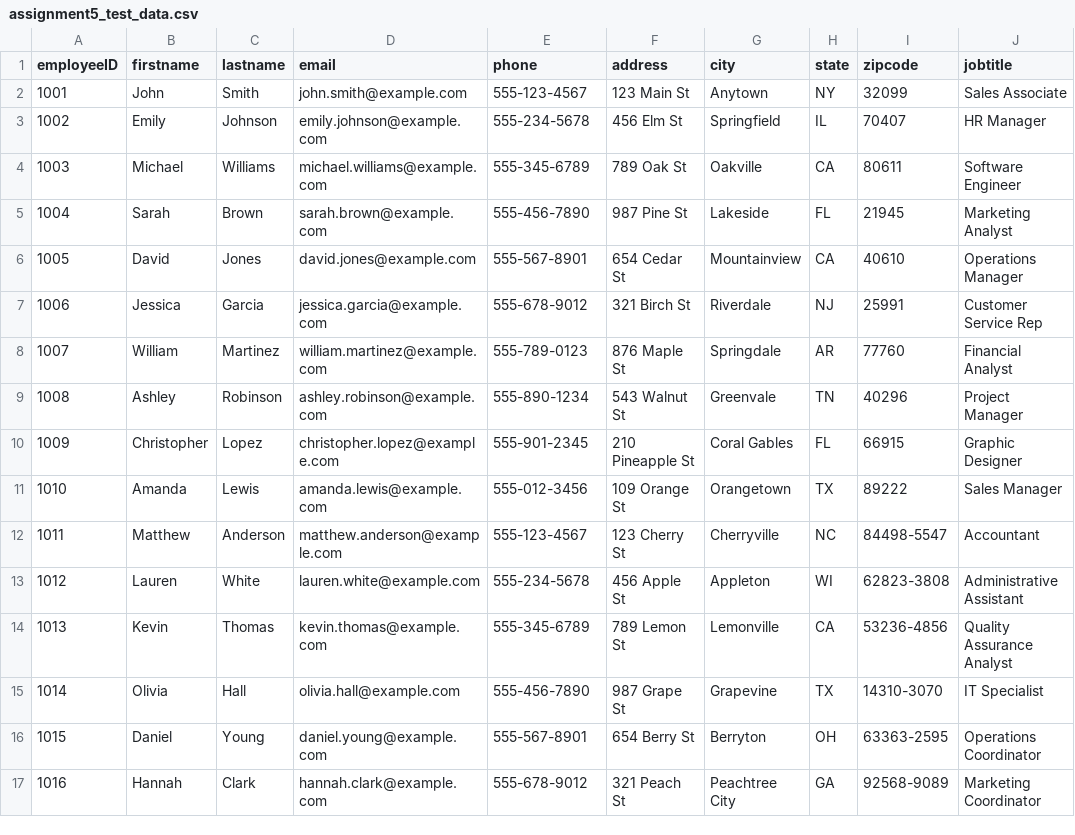
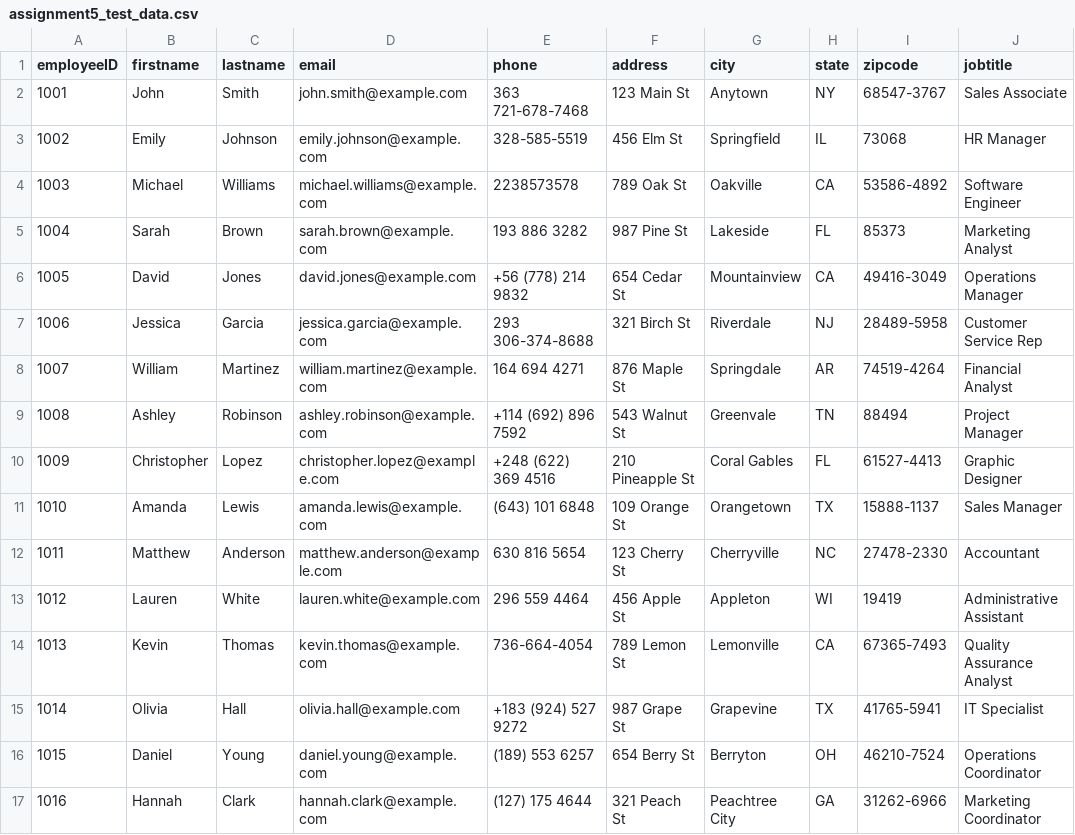
Before and after one commit to gutialejo/CS121_2024_WLAC, a CSV file: assignment5_test_data.csv, drawn as a sheet; only a part is shown; the diff covers the shown part only; the diff names each change by its address in the sheet, - before the commit and + after, or states it on an @@ line.

Commit message:
Update assignment5_test_data.csv

```diff
--- a/assignment5_test_data.csv
+++ b/assignment5_test_data.csv
-E2 (phone): 555-123-4567
+E2 (phone): 363 721-678-7468
-I2 (zipcode): 32099
+I2 (zipcode): 68547-3767
-E3 (phone): 555-234-5678
+E3 (phone): 328-585-5519
-I3 (zipcode): 70407
+I3 (zipcode): 73068
-E4 (phone): 555-345-6789
+E4 (phone): 2238573578
-I4 (zipcode): 80611
+I4 (zipcode): 53586-4892
-E5 (phone): 555-456-7890
+E5 (phone): 193 886 3282
-I5 (zipcode): 21945
+I5 (zipcode): 85373
-E6 (phone): 555-567-8901
+E6 (phone): +56 (778) 214 9832
-I6 (zipcode): 40610
+I6 (zipcode): 49416-3049
-E7 (phone): 555-678-9012
+E7 (phone): 293 306-374-8688
-I7 (zipcode): 25991
+I7 (zipcode): 28489-5958
-E8 (phone): 555-789-0123
+E8 (phone): 164 694 4271
-I8 (zipcode): 77760
+I8 (zipcode): 74519-4264
-E9 (phone): 555-890-1234
+E9 (phone): +114 (692) 896 7592
-I9 (zipcode): 40296
+I9 (zipcode): 88494
-E10 (phone): 555-901-2345
+E10 (phone): +248 (622) 369 4516
-I10 (zipcode): 66915
+I10 (zipcode): 61527-4413
-E11 (phone): 555-012-3456
+E11 (phone): (643) 101 6848
-I11 (zipcode): 89222
+I11 (zipcode): 15888-1137
-E12 (phone): 555-123-4567
+E12 (phone): 630 816 5654
-I12 (zipcode): 84498-5547
+I12 (zipcode): 27478-2330
-E13 (phone): 555-234-5678
+E13 (phone): 296 559 4464
-I13 (zipcode): 62823-3808
+I13 (zipcode): 19419
-E14 (phone): 555-345-6789
+E14 (phone): 736-664-4054
-I14 (zipcode): 53236-4856
+I14 (zipcode): 67365-7493
-E15 (phone): 555-456-7890
+E15 (phone): +183 (924) 527 9272
-I15 (zipcode): 14310-3070
+I15 (zipcode): 41765-5941
-E16 (phone): 555-567-8901
+E16 (phone): (189) 553 6257
-I16 (zipcode): 63363-2595
+I16 (zipcode): 46210-7524
-E17 (phone): 555-678-9012
+E17 (phone): (127) 175 4644
-I17 (zipcode): 92568-9089
+I17 (zipcode): 31262-6966
```
Also changed, not shown: 118 edited cells elsewhere in this file.
